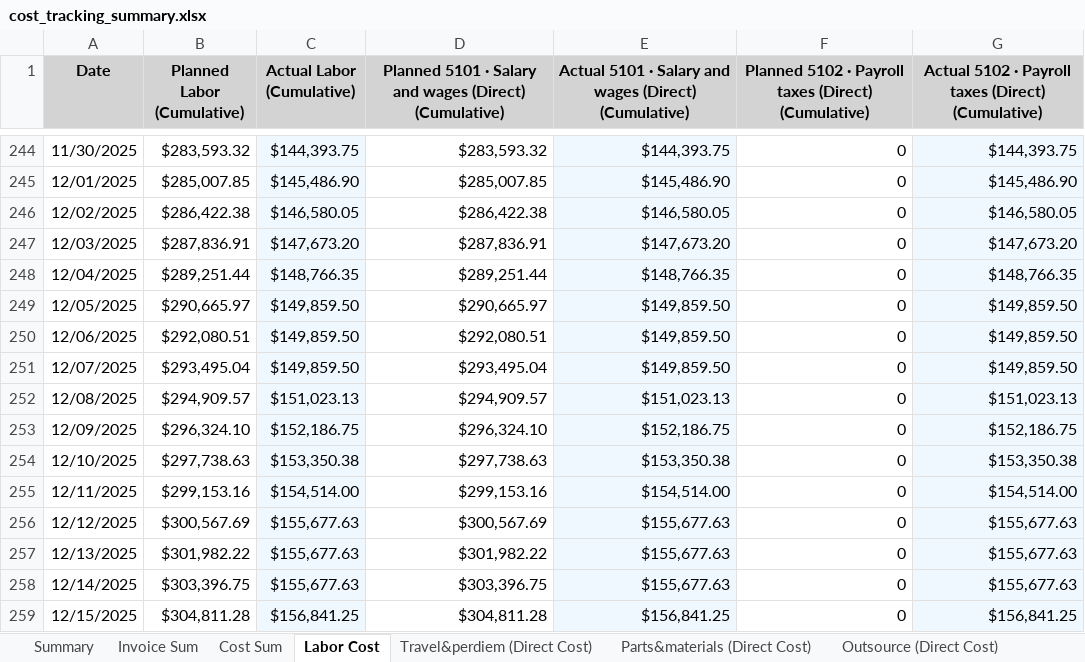
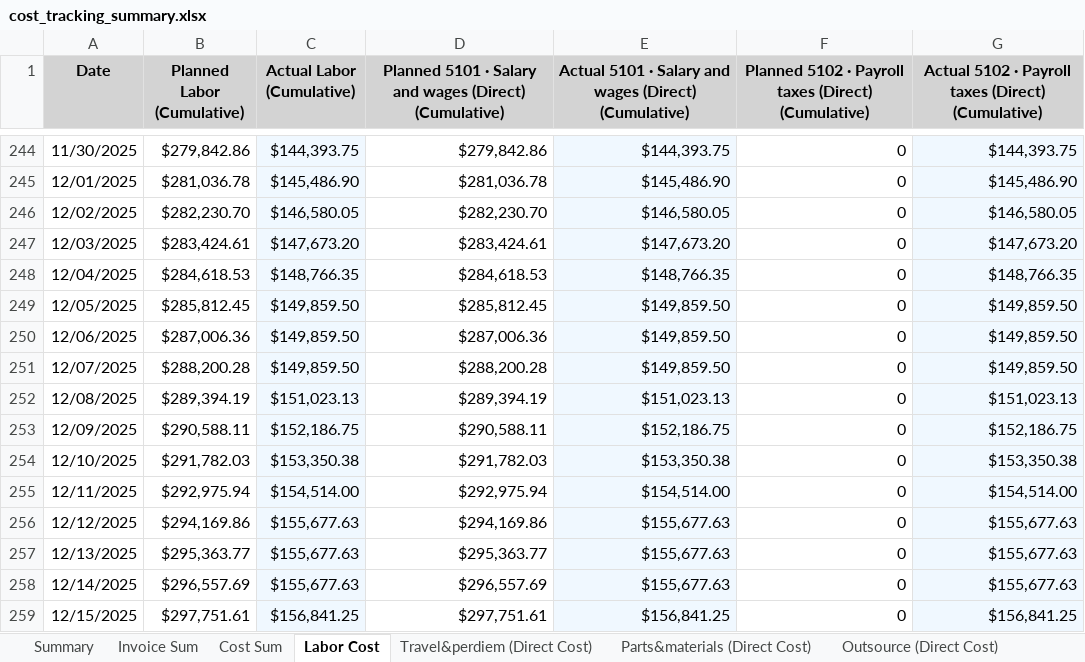
Before and after one commit to xiaosongchen1977/geo-project-tracker-sanjose2025.com, an Excel workbook: cost_tracking_summary.xlsx, sheet Labor Cost, drawn as a sheet; only a part is shown, gaps mark what is left out; values as stored, in another font and other column widths than the file's, no borders; the diff covers the shown part only; the diff names each change by its address in the sheet, - before the commit and + after, or states it on an @@ line.

```diff
--- a/cost_tracking_summary.xlsx (sheet Labor Cost)
+++ b/cost_tracking_summary.xlsx (sheet Labor Cost)
-B244 (Planned Labor (Cumulative)): $283,593.32
+B244 (Planned Labor (Cumulative)): $279,842.86
-D244: $283,593.32
+D244: $279,842.86
-B245 (Planned Labor (Cumulative)): $285,007.85
+B245 (Planned Labor (Cumulative)): $281,036.78
-D245: $285,007.85
+D245: $281,036.78
-B246 (Planned Labor (Cumulative)): $286,422.38
+B246 (Planned Labor (Cumulative)): $282,230.70
-D246: $286,422.38
+D246: $282,230.70
-B247 (Planned Labor (Cumulative)): $287,836.91
+B247 (Planned Labor (Cumulative)): $283,424.61
-D247: $287,836.91
+D247: $283,424.61
-B248 (Planned Labor (Cumulative)): $289,251.44
+B248 (Planned Labor (Cumulative)): $284,618.53
-D248: $289,251.44
+D248: $284,618.53
-B249 (Planned Labor (Cumulative)): $290,665.97
+B249 (Planned Labor (Cumulative)): $285,812.45
-D249: $290,665.97
+D249: $285,812.45
-B250 (Planned Labor (Cumulative)): $292,080.51
+B250 (Planned Labor (Cumulative)): $287,006.36
-D250: $292,080.51
+D250: $287,006.36
-B251 (Planned Labor (Cumulative)): $293,495.04
+B251 (Planned Labor (Cumulative)): $288,200.28
-D251: $293,495.04
+D251: $288,200.28
-B252 (Planned Labor (Cumulative)): $294,909.57
+B252 (Planned Labor (Cumulative)): $289,394.19
-D252: $294,909.57
+D252: $289,394.19
-B253 (Planned Labor (Cumulative)): $296,324.10
+B253 (Planned Labor (Cumulative)): $290,588.11
-D253: $296,324.10
+D253: $290,588.11
-B254 (Planned Labor (Cumulative)): $297,738.63
+B254 (Planned Labor (Cumulative)): $291,782.03
-D254: $297,738.63
+D254: $291,782.03
-B255 (Planned Labor (Cumulative)): $299,153.16
+B255 (Planned Labor (Cumulative)): $292,975.94
-D255: $299,153.16
+D255: $292,975.94
-B256 (Planned Labor (Cumulative)): $300,567.69
+B256 (Planned Labor (Cumulative)): $294,169.86
-D256: $300,567.69
+D256: $294,169.86
-B257 (Planned Labor (Cumulative)): $301,982.22
+B257 (Planned Labor (Cumulative)): $295,363.77
-D257: $301,982.22
+D257: $295,363.77
-B258 (Planned Labor (Cumulative)): $303,396.75
+B258 (Planned Labor (Cumulative)): $296,557.69
-D258: $303,396.75
+D258: $296,557.69
-B259 (Planned Labor (Cumulative)): $304,811.28
+B259 (Planned Labor (Cumulative)): $297,751.61
-D259: $304,811.28
+D259: $297,751.61
```
Also changed, not shown: 17 added rows and 747 edited cells elsewhere in this sheet, sheet Invoice Sum, sheet Outsource (Direct Cost), sheet Cost Sum, sheet Travel&perdiem (Direct Cost), sheet Parts&materials (Direct Cost), sheet Equipment Cost, 2 more sheets.
